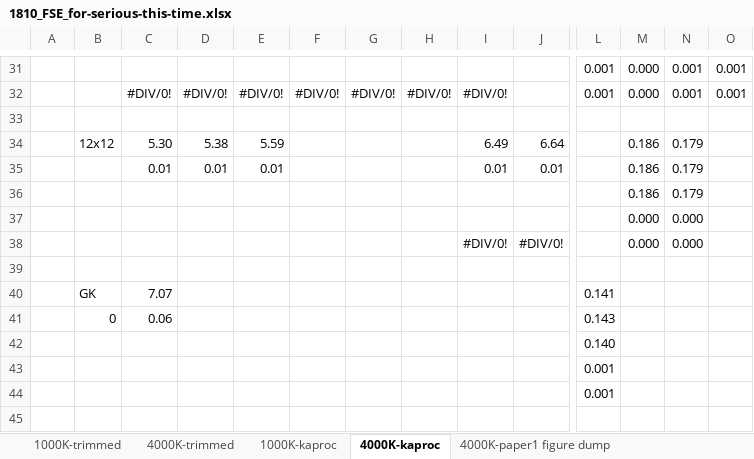
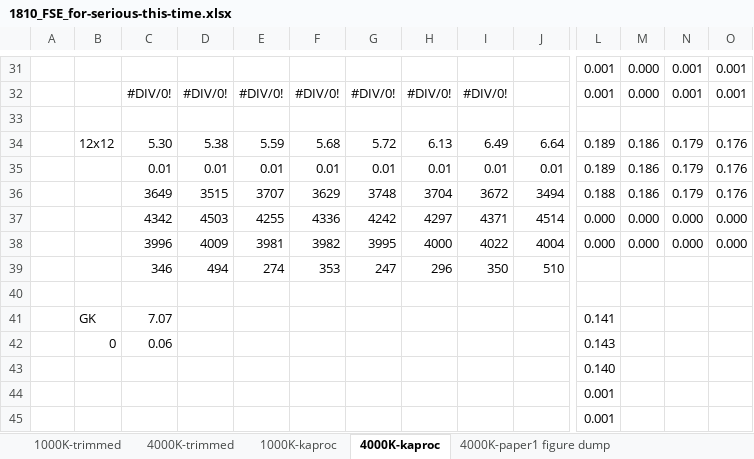
Before and after one commit to ee10bt/thesis, an Excel workbook: 1810_FSE_for-serious-this-time.xlsx, sheet 4000K-kaproc, drawn as a sheet; only a part is shown, gaps mark what is left out; values as stored, in another font and other column widths than the file's, no borders; charts and pictures not drawn; removed rows and columns are numbered as before the commit, all else as after; rows hold the shown columns only; the diff names each change by its address in the sheet, - before the commit and + after, or states it on an @@ line.

```diff
--- a/1810_FSE_for-serious-this-time.xlsx (sheet 4000K-kaproc)
+++ b/1810_FSE_for-serious-this-time.xlsx (sheet 4000K-kaproc)
-row 33: (empty)
+row 33: (empty)
-row 34:  | 12x12 | 5.30 | 5.38 | 5.59 |  |  |  | 6.49 | 6.64 |  | 0.186 | 0.179
-row 35:  |  | 0.01 | 0.01 | 0.01 |  |  |  | 0.01 | 0.01 |  | 0.186 | 0.179
-row 36:  |  |  |  |  |  |  |  |  |  |  | 0.186 | 0.179
-row 37:  |  |  |  |  |  |  |  |  |  |  | 0.000 | 0.000
-row 38:  |  |  |  |  |  |  |  | #DIV/0! | #DIV/0! |  | 0.000 | 0.000
+row 34:  | 12x12 | 5.30 | 5.38 | 5.59 | 5.68 | 5.72 | 6.13 | 6.49 | 6.64 | 0.189 | 0.186 | 0.179 | 0.176
+row 35:  |  | 0.01 | 0.01 | 0.01 | 0.01 | 0.01 | 0.01 | 0.01 | 0.01 | 0.189 | 0.186 | 0.179 | 0.176
+row 36:  |  | 3649 | 3515 | 3707 | 3629 | 3748 | 3704 | 3672 | 3494 | 0.188 | 0.186 | 0.179 | 0.176
+row 37:  |  | 4342 | 4503 | 4255 | 4336 | 4242 | 4297 | 4371 | 4514 | 0.000 | 0.000 | 0.000 | 0.000
+row 38:  |  | 3996 | 4009 | 3981 | 3982 | 3995 | 4000 | 4022 | 4004 | 0.000 | 0.000 | 0.000 | 0.000
+row 39:  |  | 346 | 494 | 274 | 353 | 247 | 296 | 350 | 510
```
Also changed, not shown: charts or pictures, 11 other files.
